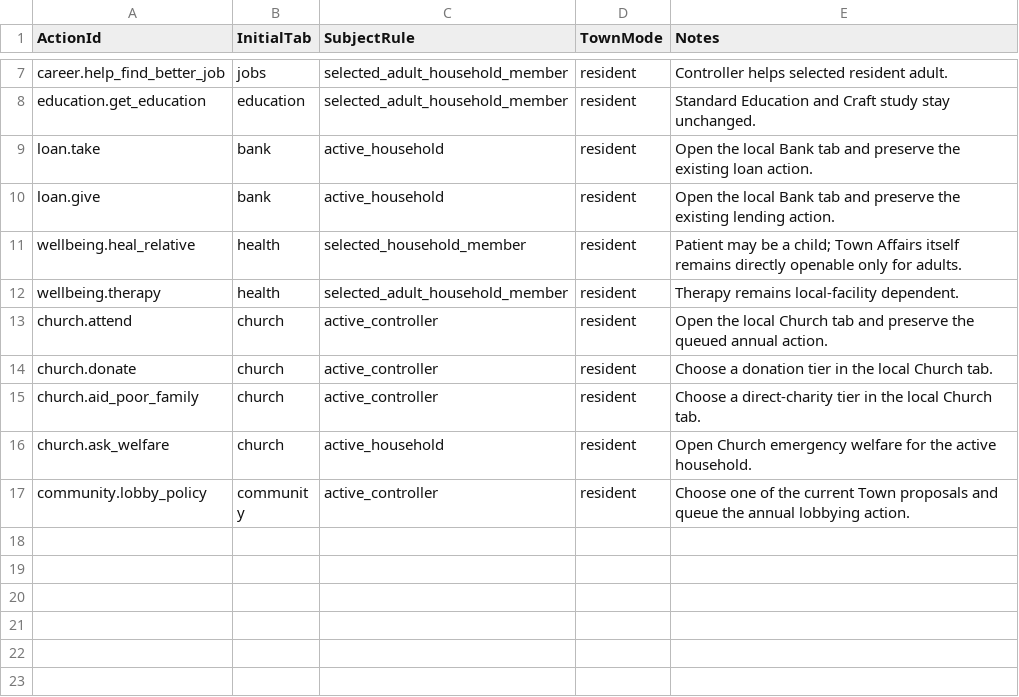
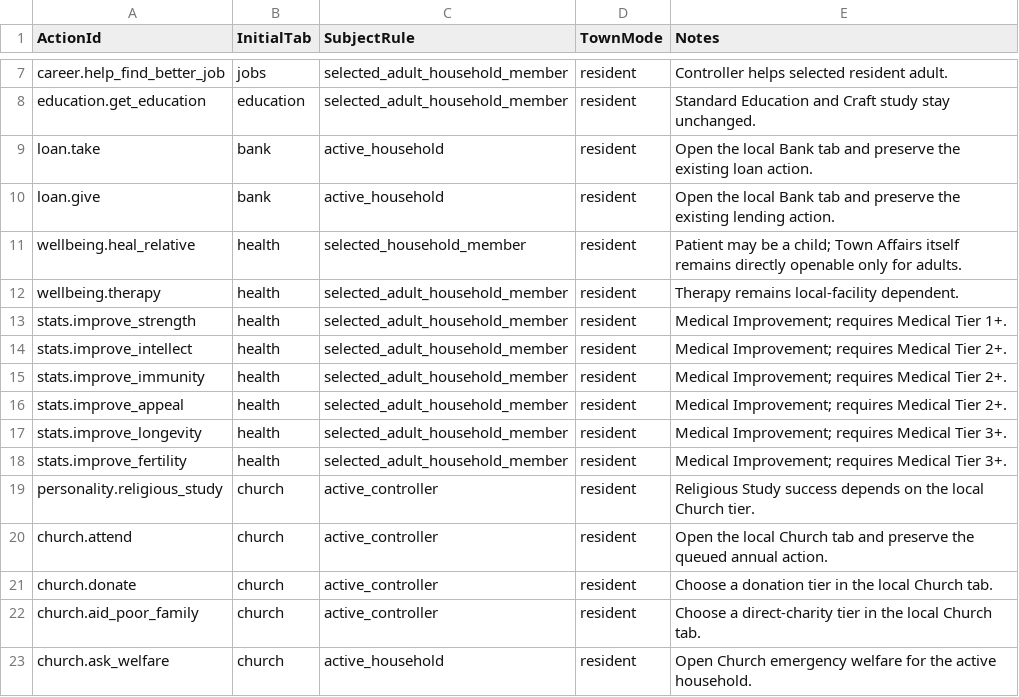
Before and after one commit to eijarisen/Dynastia2, a CSV file: data/TownAffairs/shortcut_routes.csv, drawn as a sheet; only a part is shown, gaps mark what is left out; the shorter side is filled out with more unchanged rows; the diff names each change by its address in the sheet, - before the commit and + after, or states it on an @@ line.

Commit message:
batch 9 - self improvement

```diff
--- a/data/TownAffairs/shortcut_routes.csv
+++ b/data/TownAffairs/shortcut_routes.csv
+row 13: stats.improve_strength | health | selected_adult_household_member | resident | Medical Improvement; requires Medical Tier 1+.
+row 14: stats.improve_intellect | health | selected_adult_household_member | resident | Medical Improvement; requires Medical Tier 2+.
+row 15: stats.improve_immunity | health | selected_adult_household_member | resident | Medical Improvement; requires Medical Tier 2+.
+row 16: stats.improve_appeal | health | selected_adult_household_member | resident | Medical Improvement; requires Medical Tier 2+.
+row 17: stats.improve_longevity | health | selected_adult_household_member | resident | Medical Improvement; requires Medical Tier 3+.
+row 18: stats.improve_fertility | health | selected_adult_household_member | resident | Medical Improvement; requires Medical Tier 3+.
+row 19: personality.religious_study | church | active_controller | resident | Religious Study success depends on the local Church tier.
```
Also changed, not shown: 22 other files.
